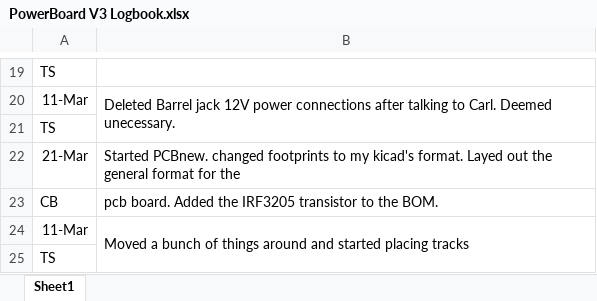
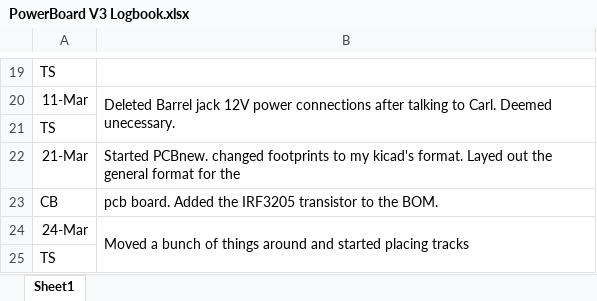
Before and after one commit to UofSSpaceTeam/rover-hardware, an Excel workbook: Logbooks/PowerBoard V3 Logbook.xlsx, sheet Sheet1, drawn as a sheet; only a part is shown, gaps mark what is left out; values as stored, in another font and other column widths than the file's, no borders; the diff names each change by its address in the sheet, - before the commit and + after, or states it on an @@ line.

```diff
--- a/Logbooks/PowerBoard V3 Logbook.xlsx (sheet Sheet1)
+++ b/Logbooks/PowerBoard V3 Logbook.xlsx (sheet Sheet1)
-A24: 11-Mar
+A24: 24-Mar
```
Also changed, not shown: 2 other files.
